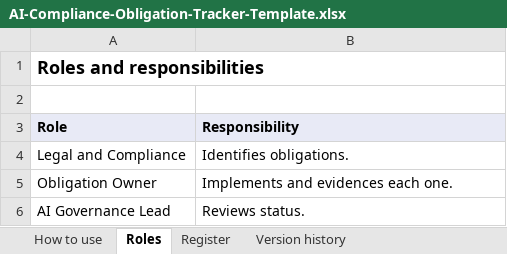
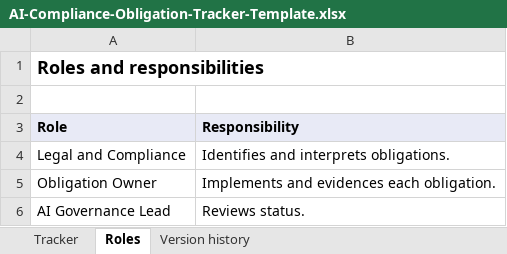
Before and after one commit to Ruch-code/unified-policy-framework, an Excel workbook: netlify/template-files/AI-Compliance-Obligation-Tracker-Template.xlsx, sheet Roles, drawn as a sheet; values as stored, in another font and other column widths than the file's, no borders; the diff names each change by its address in the sheet, - before the commit and + after, or states it on an @@ line.

```diff
--- a/netlify/template-files/AI-Compliance-Obligation-Tracker-Template.xlsx (sheet Roles)
+++ b/netlify/template-files/AI-Compliance-Obligation-Tracker-Template.xlsx (sheet Roles)
-sheet tab: How to use
+sheet tab: Tracker
-sheet tab: Register
-B4 (Responsibility): Identifies obligations.
+B4 (Responsibility): Identifies and interprets obligations.
-B5 (Responsibility): Implements and evidences each one.
+B5 (Responsibility): Implements and evidences each obligation.
```
Also changed, not shown: sheet Tracker, sheet Version history, netlify/template-files/AIMS-Nonconformity-Corrective-Action-Tracker-Template.xlsx, 8 other files.
